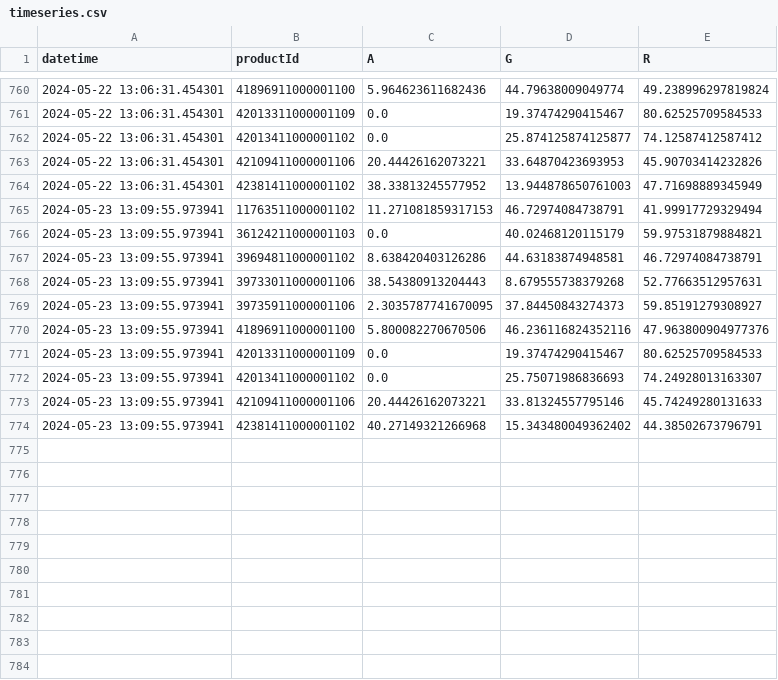
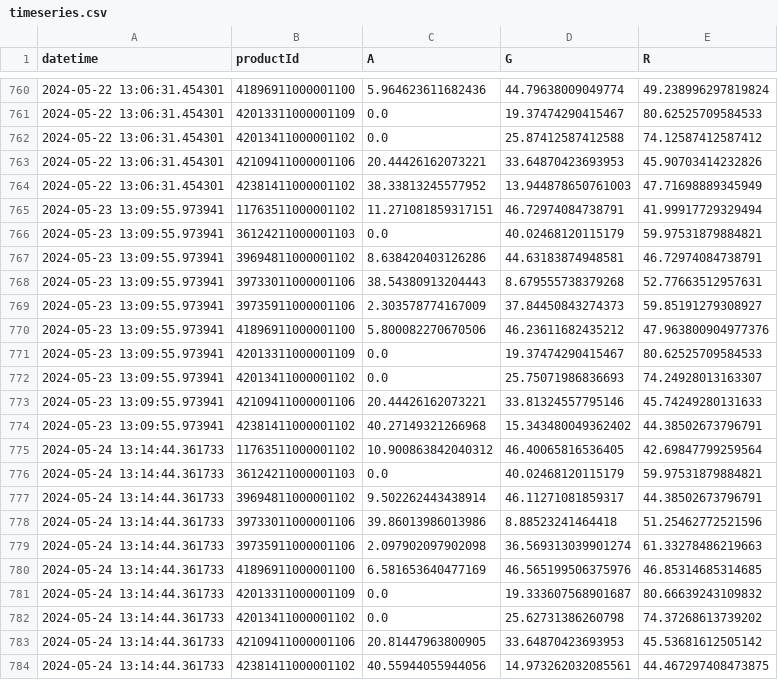
Before and after one commit to sebbacon/boots-scraper, a CSV file: outputs/timeseries.csv, drawn as a sheet; only a part is shown, gaps mark what is left out.

```diff
--- a/outputs/timeseries.csv
+++ b/outputs/timeseries.csv
@@ -761,6 +761,6 @@ datetime,productId,A,G,R
 2024-05-22 13:06:31.454301,42013311000001109,0.0,19.37474290415467,80.62525709584533
-2024-05-22 13:06:31.454301,42013411000001102,0.0,25.874125874125877,74.12587412587412
+2024-05-22 13:06:31.454301,42013411000001102,0.0,25.87412587412588,74.12587412587412
 2024-05-22 13:06:31.454301,42109411000001106,20.44426162073221,33.64870423693953,45.90703414232826
 2024-05-22 13:06:31.454301,42381411000001102,38.33813245577952,13.944878650761003,47.71698889345949
-2024-05-23 13:09:55.973941,11763511000001102,11.271081859317153,46.72974084738791,41.99917729329494
+2024-05-23 13:09:55.973941,11763511000001102,11.271081859317151,46.72974084738791,41.99917729329494
 2024-05-23 13:09:55.973941,36124211000001103,0.0,40.02468120115179,59.97531879884821
@@ -768,4 +768,4 @@ datetime,productId,A,G,R
 2024-05-23 13:09:55.973941,39733011000001106,38.54380913204443,8.679555738379268,52.77663512957631
-2024-05-23 13:09:55.973941,39735911000001106,2.3035787741670095,37.84450843274373,59.85191279308927
-2024-05-23 13:09:55.973941,41896911000001100,5.800082270670506,46.236116824352116,47.963800904977376
+2024-05-23 13:09:55.973941,39735911000001106,2.303578774167009,37.84450843274373,59.85191279308927
+2024-05-23 13:09:55.973941,41896911000001100,5.800082270670506,46.23611682435212,47.963800904977376
 2024-05-23 13:09:55.973941,42013311000001109,0.0,19.37474290415467,80.62525709584533
@@ -774 +774,11 @@ datetime,productId,A,G,R
 2024-05-23 13:09:55.973941,42381411000001102,40.27149321266968,15.343480049362402,44.38502673796791
+2024-05-24 13:14:44.361733,11763511000001102,10.900863842040312,46.40065816536405,42.69847799259564
+2024-05-24 13:14:44.361733,36124211000001103,0.0,40.02468120115179,59.97531879884821
+2024-05-24 13:14:44.361733,39694811000001102,9.502262443438914,46.11271081859317,44.38502673796791
+2024-05-24 13:14:44.361733,39733011000001106,39.86013986013986,8.88523241464418,51.25462772521596
+2024-05-24 13:14:44.361733,39735911000001106,2.097902097902098,36.569313039901274,61.33278486219663
+2024-05-24 13:14:44.361733,41896911000001100,6.581653640477169,46.565199506375976,46.85314685314685
+2024-05-24 13:14:44.361733,42013311000001109,0.0,19.333607568901687,80.66639243109832
+2024-05-24 13:14:44.361733,42013411000001102,0.0,25.62731386260798,74.37268613739202
+2024-05-24 13:14:44.361733,42109411000001106,20.81447963800905,33.64870423693953,45.53681612505142
+2024-05-24 13:14:44.361733,42381411000001102,40.55944055944056,14.973262032085561,44.467297408473875
```
Also changed, not shown: outputs/stock_levels_all.csv, 20 other files.
